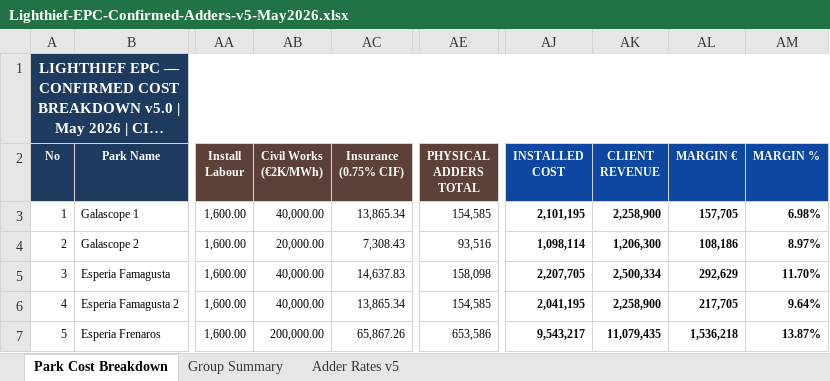
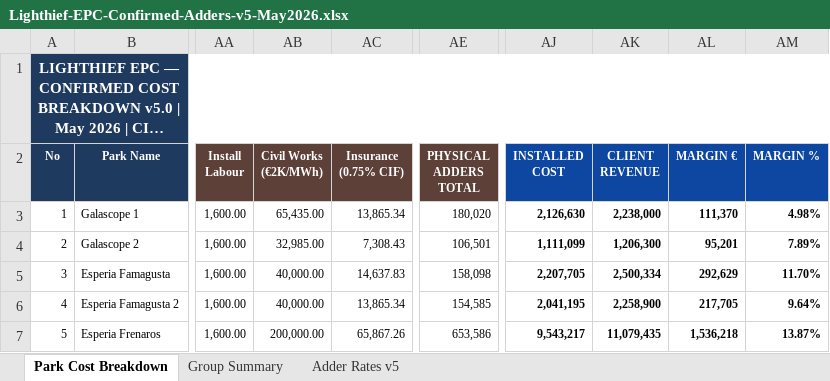
Before and after one commit to alexandersign/solarfarms-cy, an Excel workbook: docs/internal/Lighthief-EPC-Confirmed-Adders-v5-May2026.xlsx, sheet Park Cost Breakdown, drawn as a sheet; only a part is shown, gaps mark what is left out; long unchanged cells end in …; values as stored, in another font and other column widths than the file's, no borders; the diff names each change by its address in the sheet, - before the commit and + after, or states it on an @@ line.

```diff
--- a/docs/internal/Lighthief-EPC-Confirmed-Adders-v5-May2026.xlsx (sheet Park Cost Breakdown)
+++ b/docs/internal/Lighthief-EPC-Confirmed-Adders-v5-May2026.xlsx (sheet Park Cost Breakdown)
-AB3 (Civil Works (€2K/MWh)): 40,000.00
+AB3 (Civil Works (€2K/MWh)): 65,435.00
-AE3 (PHYSICAL ADDERS TOTAL): 154,585
+AE3 (PHYSICAL ADDERS TOTAL): 180,020
-AJ3 (INSTALLED COST): 2,101,195
+AJ3 (INSTALLED COST): 2,126,630
-AK3 (CLIENT REVENUE): 2,258,900
+AK3 (CLIENT REVENUE): 2,238,000
-AL3 (MARGIN €): 157,705
+AL3 (MARGIN €): 111,370
-AM3 (MARGIN %): 6.98%
+AM3 (MARGIN %): 4.98%
-AB4 (Civil Works (€2K/MWh)): 20,000.00
+AB4 (Civil Works (€2K/MWh)): 32,985.00
-AE4 (PHYSICAL ADDERS TOTAL): 93,516
+AE4 (PHYSICAL ADDERS TOTAL): 106,501
-AJ4 (INSTALLED COST): 1,098,114
+AJ4 (INSTALLED COST): 1,111,099
-AL4 (MARGIN €): 108,186
+AL4 (MARGIN €): 95,201
-AM4 (MARGIN %): 8.97%
+AM4 (MARGIN %): 7.89%
```
Also changed, not shown: sheet Group Summary, sheet Adder Rates v5, 3 other files.
